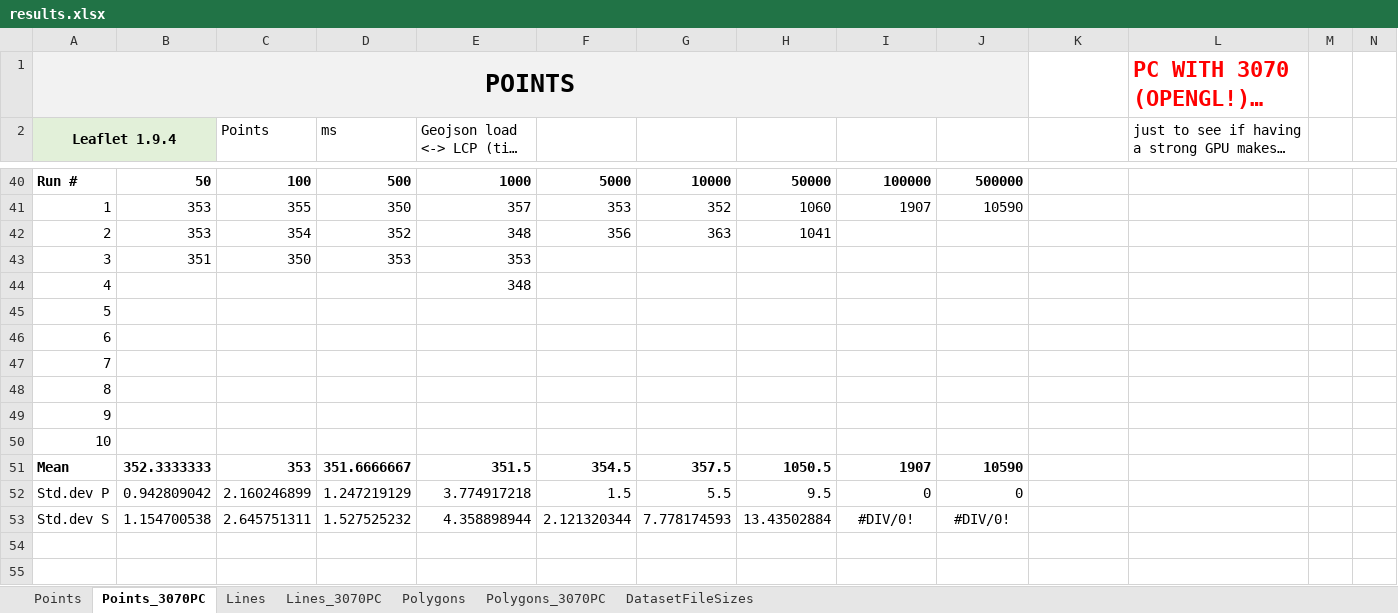
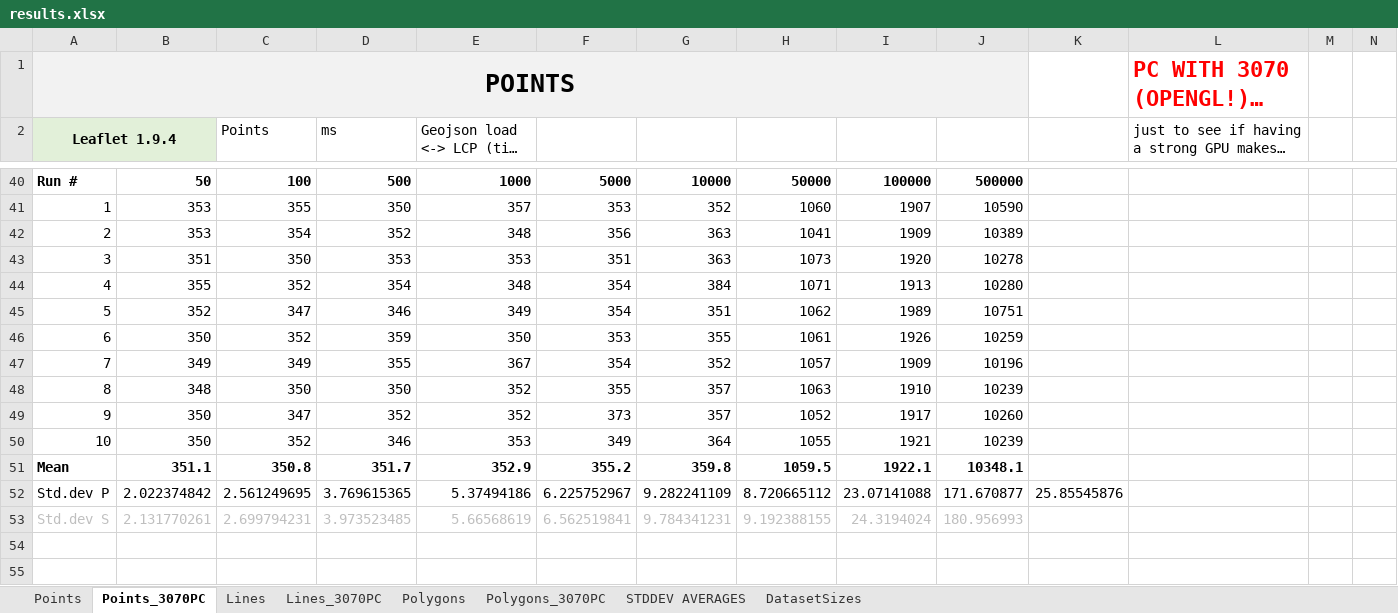
Before and after one commit to balladaniel/webmaplibs_performance, an Excel workbook: results.xlsx, sheet Points_3070PC, drawn as a sheet; only a part is shown, gaps mark what is left out; long unchanged cells end in …; values as stored, in another font and other column widths than the file's, no borders; charts and pictures not drawn; removed rows and columns are numbered as before the commit, all else as after; rows hold the shown columns only; the diff covers the shown part only; the diff names each change by its address in the sheet, - before the commit and + after, or states it on an @@ line.

```diff
--- a/results.xlsx (sheet Points_3070PC)
+++ b/results.xlsx (sheet Points_3070PC)
-sheet tab: DatasetFileSizes
+sheet tab: DatasetSizes
+sheet tab: STDDEV AVERAGES
-I42: (empty)
+I42: 1909
-J42: (empty)
+J42: 10389
-F43: (empty)
+F43: 351
-G43: (empty)
+G43: 363
-H43: (empty)
+H43: 1073
-I43: (empty)
+I43: 1920
-J43: (empty)
+J43: 10278
-row 44: 4 |  |  |  | 348
-row 45: 5
-row 46: 6
-row 47: 7
-row 48: 8
-row 49: 9
-row 50: 10
-row 51: Mean | 352.3333333 | 353 | 351.6666667 | 351.5 | 354.5 | 357.5 | 1050.5 | 1907 | 10590
-row 52: Std.dev P | 0.942809042 | 2.160246899 | 1.247219129 | 3.774917218 | 1.5 | 5.5 | 9.5 | 0 | 0
-row 53: Std.dev S | 1.154700538 | 2.645751311 | 1.527525232 | 4.358898944 | 2.121320344 | 7.778174593 | 13.43502884 | #DIV/0! | #DIV/0!
+row 44: 4 | 355 | 352 | 354 | 348 | 354 | 384 | 1071 | 1913 | 10280
+row 45: 5 | 352 | 347 | 346 | 349 | 354 | 351 | 1062 | 1989 | 10751
+row 46: 6 | 350 | 352 | 359 | 350 | 353 | 355 | 1061 | 1926 | 10259
+row 47: 7 | 349 | 349 | 355 | 367 | 354 | 352 | 1057 | 1909 | 10196
+row 48: 8 | 348 | 350 | 350 | 352 | 355 | 357 | 1063 | 1910 | 10239
+row 49: 9 | 350 | 347 | 352 | 352 | 373 | 357 | 1052 | 1917 | 10260
+row 50: 10 | 350 | 352 | 346 | 353 | 349 | 364 | 1055 | 1921 | 10239
+row 51: Mean | 351.1 | 350.8 | 351.7 | 352.9 | 355.2 | 359.8 | 1059.5 | 1922.1 | 10348.1
+row 52: Std.dev P | 2.022374842 | 2.561249695 | 3.769615365 | 5.37494186 | 6.225752967 | 9.282241109 | 8.720665112 | 23.07141088 | 171.670877 | 25.85545876
+row 53: Std.dev S | 2.131770261 | 2.699794231 | 3.973523485 | 5.66568619 | 6.562519841 | 9.784341231 | 9.192388155 | 24.3194024 | 180.956993
```
Also changed, not shown: 27 added rows, 27 removed rows and 21 edited cells elsewhere in this sheet, sheet Lines_3070PC, sheet Polygons_3070PC, sheet Points, sheet Lines, sheet Polygons, charts or pictures.
